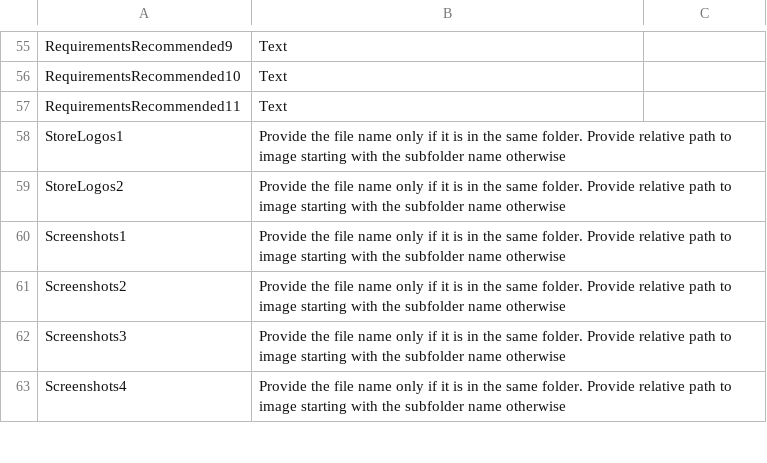
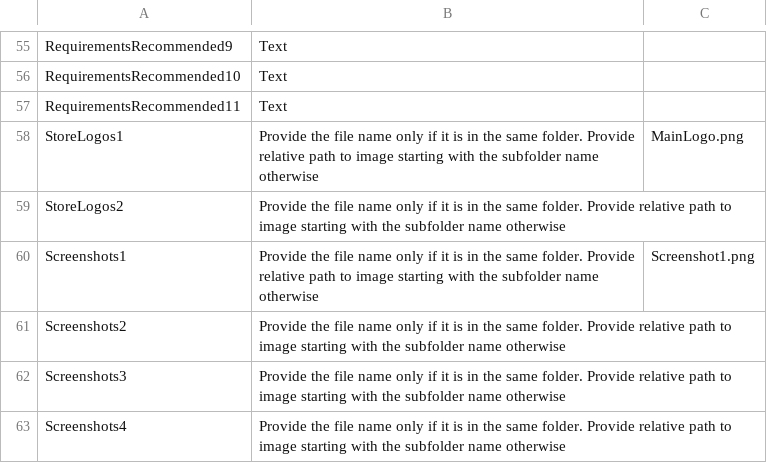
Before and after one commit to SIMARSINGHRAYAT/FILECP_APP, a CSV file: ReadyForStoreImport/Store listing FILECP Wed, 22 Apr 2026 16_36_54 GMT .csv, drawn as a sheet; only a part is shown, gaps mark what is left out.

```diff
--- a/ReadyForStoreImport/Store listing FILECP Wed, 22 Apr 2026 16_36_54 GMT .csv
+++ b/ReadyForStoreImport/Store listing FILECP Wed, 22 Apr 2026 16_36_54 GMT .csv
@@ -57,5 +57,5 @@ RequirementsRecommended10,Text,
 RequirementsRecommended11,Text,
-StoreLogos1,Provide the file name only if it is in the same folder. Provide relative path to image starting with the subfolder name otherwise,
+StoreLogos1,Provide the file name only if it is in the same folder. Provide relative path to image starting with the subfolder name otherwise,MainLogo.png
 StoreLogos2,Provide the file name only if it is in the same folder. Provide relative path to image starting with the subfolder name otherwise,
-Screenshots1,Provide the file name only if it is in the same folder. Provide relative path to image starting with the subfolder name otherwise,
+Screenshots1,Provide the file name only if it is in the same folder. Provide relative path to image starting with the subfolder name otherwise,Screenshot1.png
 Screenshots2,Provide the file name only if it is in the same folder. Provide relative path to image starting with the subfolder name otherwise,
```
Also changed, not shown: Store listing FILECP Wed, 22 Apr 2026 16_36_54 GMT .csv, 5 other files.
